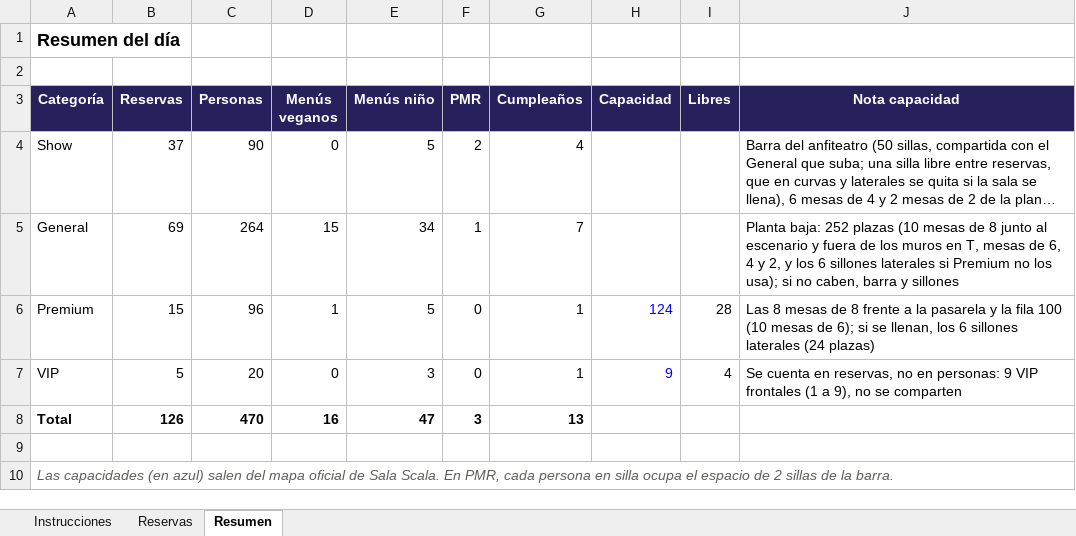
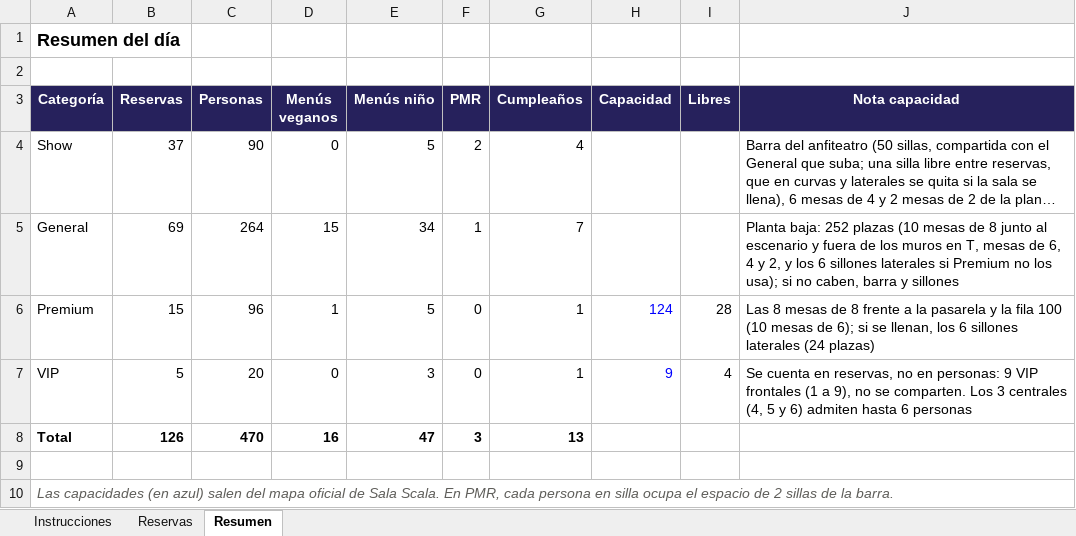
Before and after one commit to victorgarciaroman95/sitting_eventos, an Excel workbook: ejemplos/reservas-prueba-3.xlsx, sheet Resumen, drawn as a sheet; long unchanged cells end in …; values as stored, in another font and other column widths than the file's, no borders; the diff names each change by its address in the sheet, - before the commit and + after, or states it on an @@ line.

```diff
--- a/ejemplos/reservas-prueba-3.xlsx (sheet Resumen)
+++ b/ejemplos/reservas-prueba-3.xlsx (sheet Resumen)
-J7 (Nota capacidad): …no se comparten
+J7 (Nota capacidad): …no se comparten. Los 3 centrales (4, 5 y 6) admiten hasta 6 personas
```
Also changed, not shown: ejemplos/reservas-350-aleatorio.xlsx, ejemplos/reservas-prueba-1.xlsx, 8 other files.
